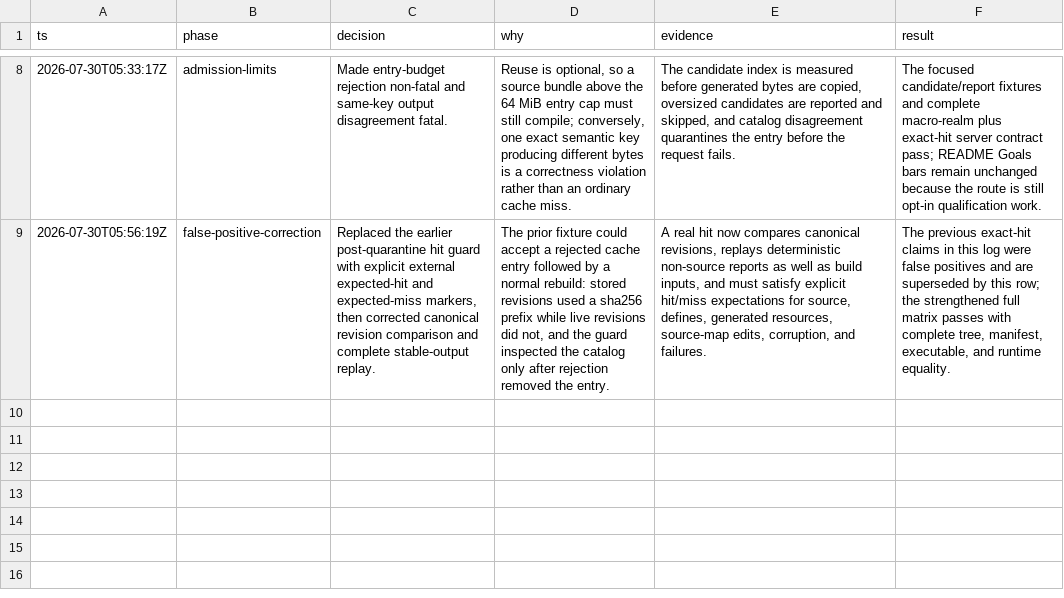
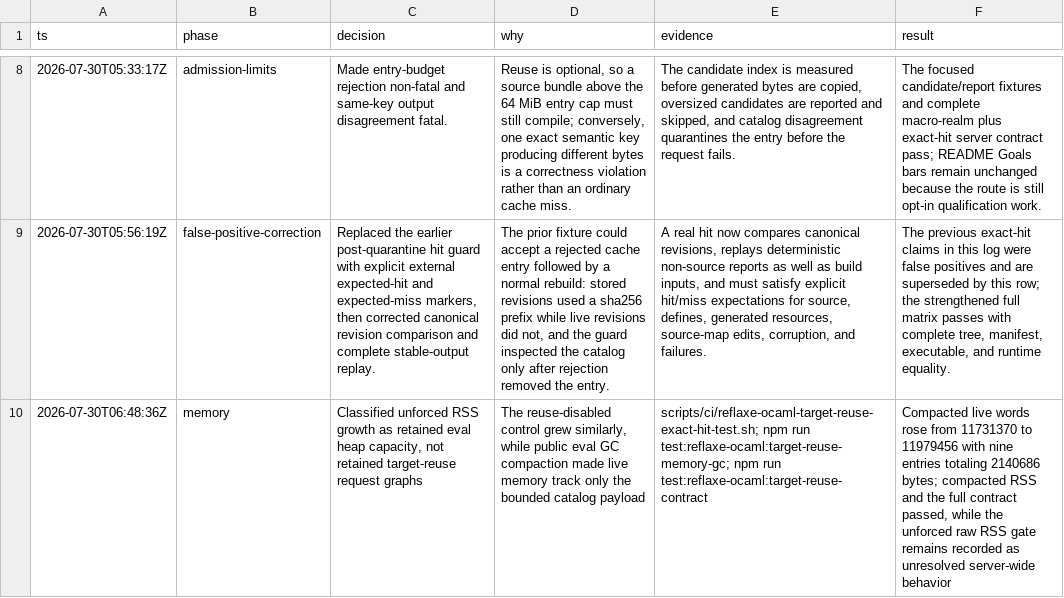
Before and after one commit to fullofcaffeine/hxhx, a TSV file: .audit/haxe_ocaml-850ii.33.7.2.tsv, drawn as a sheet; only a part is shown, gaps mark what is left out; the diff names each change by its address in the sheet, - before the commit and + after, or states it on an @@ line.

Commit message:
test(ocaml): distinguish live reuse memory from RSS
Repeated exact hits appeared to grow the compiler server by hundreds of
megabytes even though the reusable catalog held only one small source bundle.
The same raw growth occurred with target reuse disabled, so RSS alone could not
show whether the new cache retained request objects.

Add a test-only Haxe eval GC probe that compacts the heap after each completed
request and reports live words separately from reserved heap capacity. Extend
the exact-hit fixture with 30-request repetition, multi-entry resource churn,
hard-budget accounting, zero-lease checks, and an explicit catalog reset.

Nine retained entries add about their measured 2.14 MB to compacted live
memory, while request-temporary allocations disappear. Production compilation
does not force GC, and the unforced raw-RSS result remains recorded for the
server-wide memory-policy decision.

Verified with:
- npm run test:reflaxe-ocaml:target-reuse-memory-gc
- npm run test:reflaxe-ocaml:target-reuse-contract
- npm run guard:hx-format

```diff
--- a/.audit/haxe_ocaml-850ii.33.7.2.tsv
+++ b/.audit/haxe_ocaml-850ii.33.7.2.tsv
+row 10: 2026-07-30T06:48:36Z | memory | Classified unforced RSS growth as retained eval heap capacity, not retained target-reuse request graphs | The reuse-disabled control grew similarly, while public eval GC compaction made live memory track only the bounded catalog payload | scripts/ci/reflaxe-ocaml-target-reuse-exact-hit-test.sh; npm run test:reflaxe-ocaml:target-reuse-memory-gc; npm run test:reflaxe-ocaml:target-reuse-contract | Compacted live words rose from 11731370 to 11979456 with nine entries totaling 2140686 bytes; compacted RSS and the full contract passed, while the unforced raw RSS gate remains recorded as unresolved server-wide behavior
```
Also changed, not shown: 7 other files.
